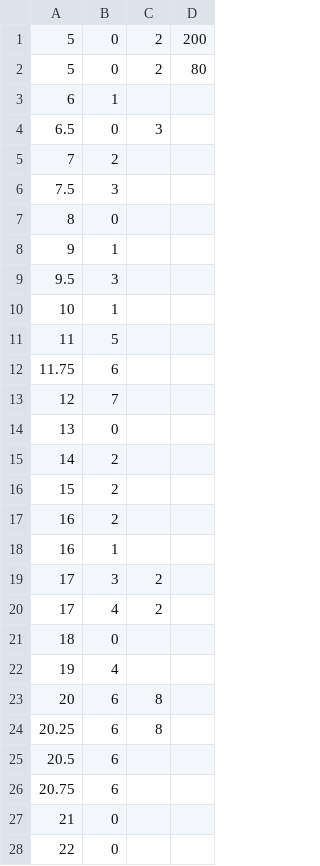
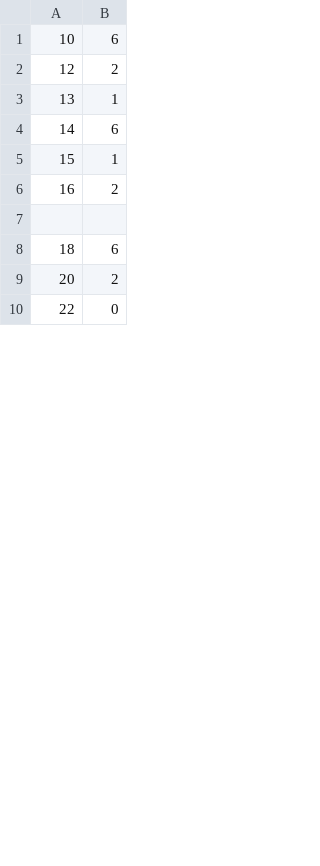
Before and after one commit to Ryex/PSE, a CSV file: PSE_Unity/Assets/Music/Activation_Theme_-_Bit_Shifter_Rythem_Control_2.csv, drawn as a sheet; only a part is shown; removed rows and columns are numbered as before the commit, all else as after; the diff covers the shown part only; the diff names each change by its address in the sheet, - before the commit and + after, or states it on an @@ line.

```diff
--- a/PSE_Unity/Assets/Music/Activation_Theme_-_Bit_Shifter_Rythem_Control_2.csv
+++ b/PSE_Unity/Assets/Music/Activation_Theme_-_Bit_Shifter_Rythem_Control_2.csv
-column C, row 23: 8
-column D, empty
-row 1: 5 | 0 | 2 | 200
-row 2: 5 | 0 | 2 | 80
-row 3: 6 | 1
-row 4: 6.5 | 0 | 3
-row 5: 7 | 2
-row 6: 7.5 | 3
-row 7: 8 | 0
-row 8: 9 | 1
-row 9: 9.5 | 3
-B1: 1
+B1: 6
-row 11: 11 | 5
-row 12: 11.75 | 6
-B2: 7
+B2: 2
-B3: 0
+B3: 1
-B4: 2
+B4: 6
-B5: 2
+B5: 1
-row 7: 16 | 1
+row 7: (empty)
-row 19: 17 | 3 | 2
-row 20: 17 | 4 | 2
-B8: 0
+B8: 6
-row 22: 19 | 4
-B9: 6
+B9: 2
-row 24: 20.25 | 6 | 8
-row 25: 20.5 | 6
-row 26: 20.75 | 6
-row 27: 21 | 0
```
Also changed, not shown: 33 added rows, 2 removed rows and 6 edited cells elsewhere in this file, 4 other files.
